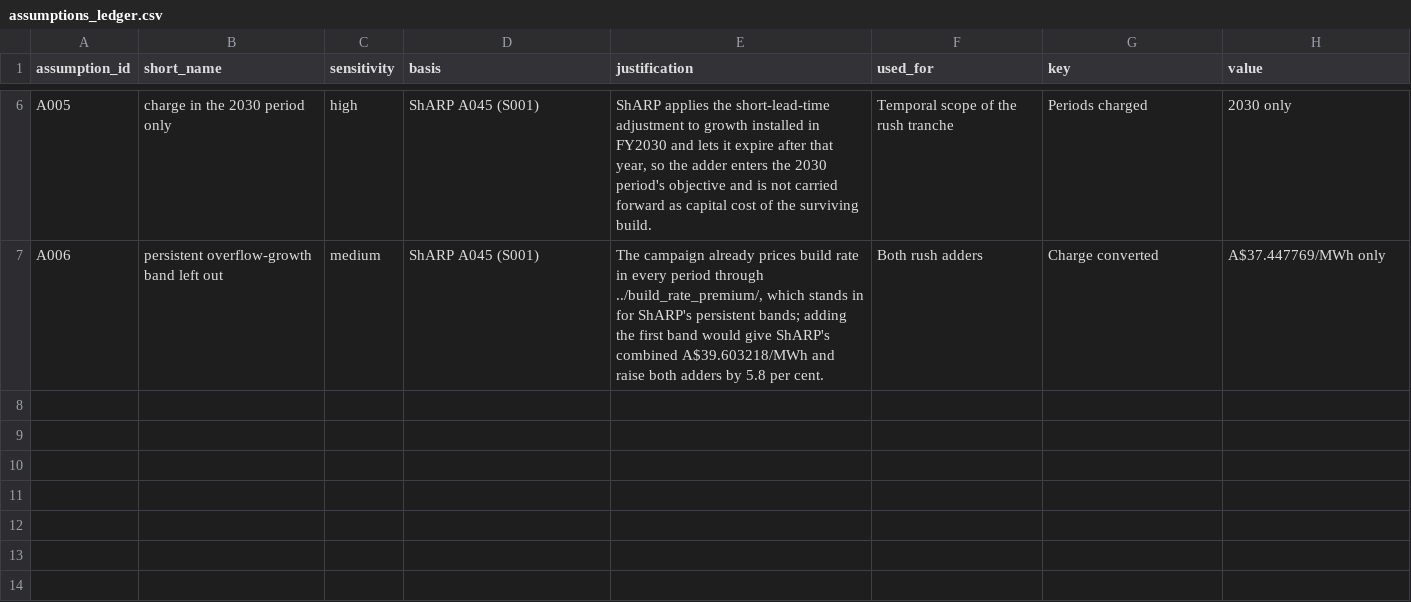
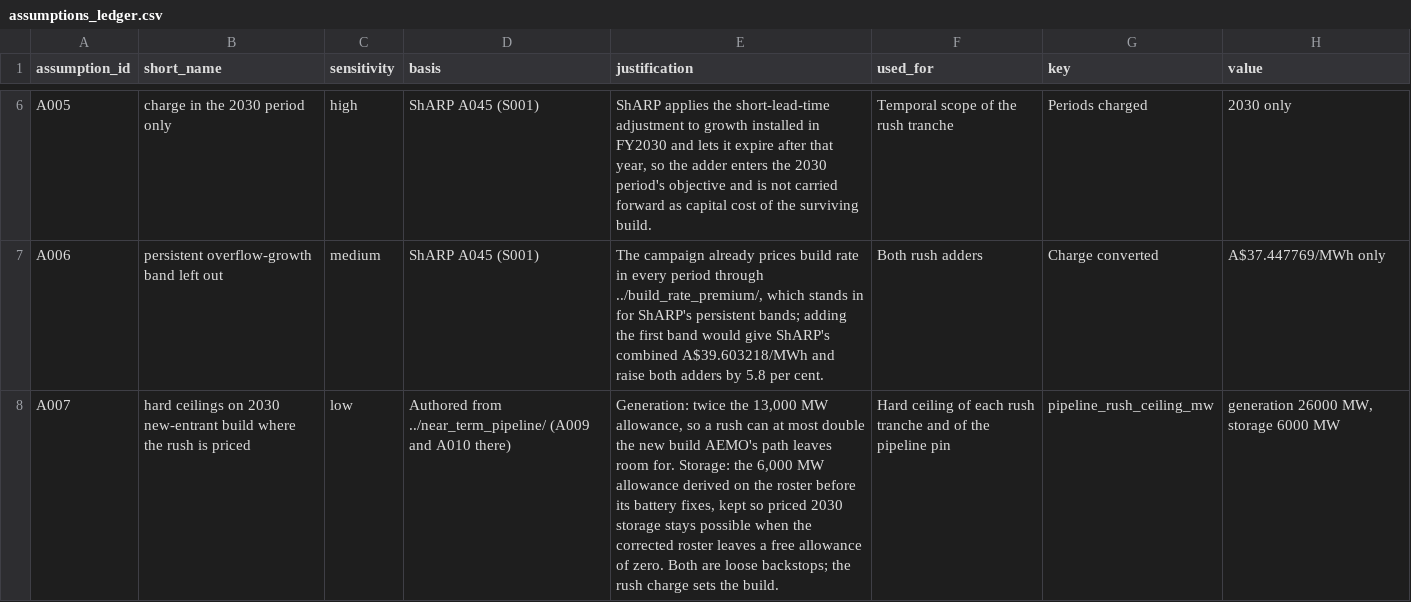
Before and after one commit to austimes/ISPyPSA, a CSV file: analysis/research/pre2030_rush_charge/assumptions_ledger.csv, drawn as a sheet; only a part is shown, gaps mark what is left out; the diff names each change by its address in the sheet, - before the commit and + after, or states it on an @@ line.

Commit message:
Round 3 plan values, explicit rush ceilings, and additional policy-supported batteries
- demand plan carries the researched 2026 and post-2050 knots, caps, allowances and rush charges
- the rush has its own ceilings (26 GW generation, 6 GW storage) so a zero storage allowance still lets 2030 storage be built at the charged rate
- the ECAA battery filter accepts the 2026 IASR 'Additional policy-supported project' label

```diff
--- a/analysis/research/pre2030_rush_charge/assumptions_ledger.csv
+++ b/analysis/research/pre2030_rush_charge/assumptions_ledger.csv
+row 8: A007 | hard ceilings on 2030 new-entrant build where the rush is priced | low | Authored from ../near_term_pipeline/ (A009 and A010 there) | Generation: twice the 13,000 MW allowance, so a rush can at most double the new build AEMO's path leaves room for. Storage: the 6,000 MW allowance derived on the roster before its battery fixes, kept so priced 2030 storage stays possible when the corrected roster leaves a free allowance of zero. Both are loose backstops; the rush charge sets the build. | Hard ceiling of each rush tranche and of the pipeline pin | pipeline_rush_ceiling_mw | generation 26000 MW, storage 6000 MW
```
Also changed, not shown: 18 other files.
